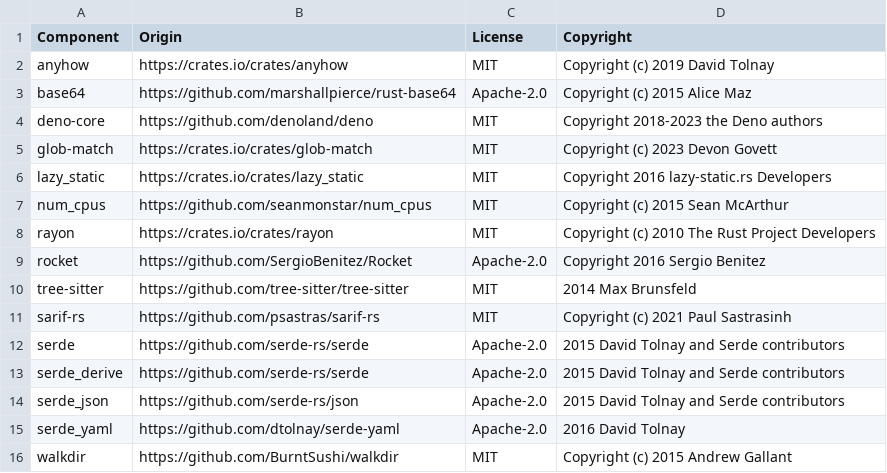
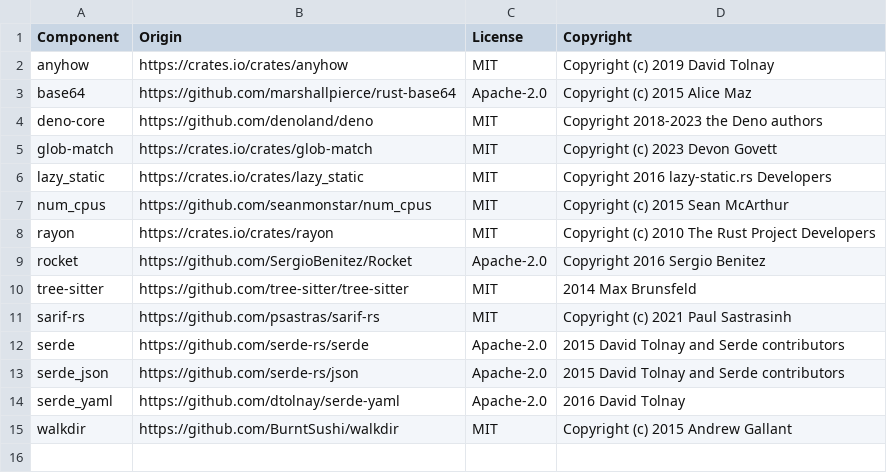
Before and after one commit to DataDog/datadog-static-analyzer, a CSV file: LICENSE-3rdparty.csv, drawn as a sheet; the diff names each change by its address in the sheet, - before the commit and + after, or states it on an @@ line.

Commit message:
feat(workspace): use workspace dependencies
Aside from consolidating shared dependencies at the workspace level making it easy to maintain the versioning, `serde_derive` has been removed as a dependency as we can leverage the serde`s `derive` feature.

```diff
--- a/LICENSE-3rdparty.csv
+++ b/LICENSE-3rdparty.csv
-row 13: serde_derive | https://github.com/serde-rs/serde | Apache-2.0 | 2015 David Tolnay and Serde contributors
```
Also changed, not shown: 11 other files.
